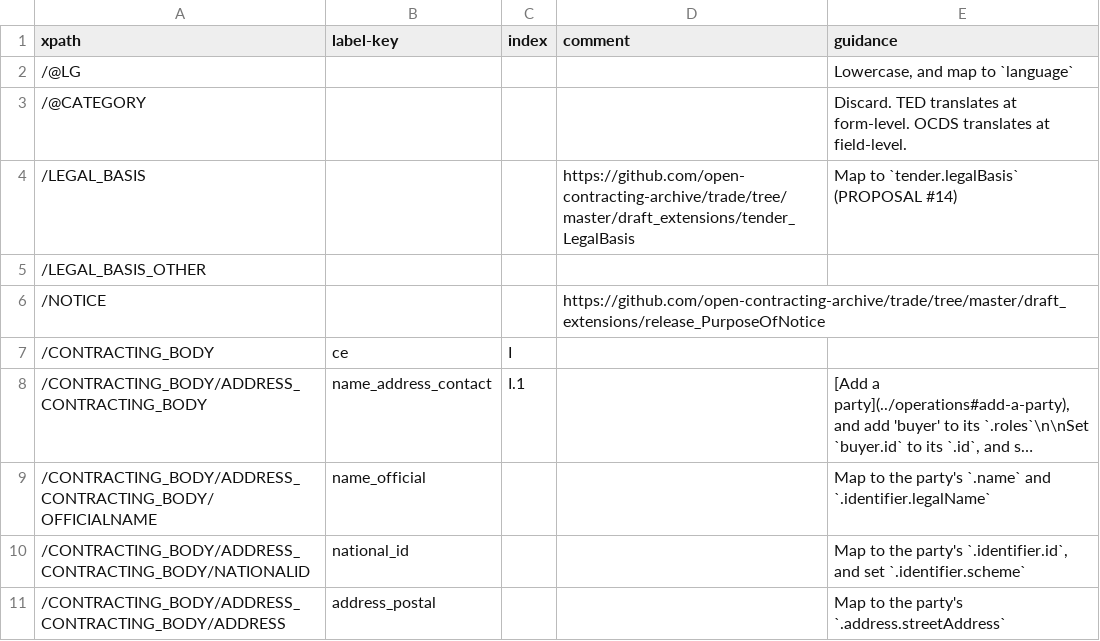
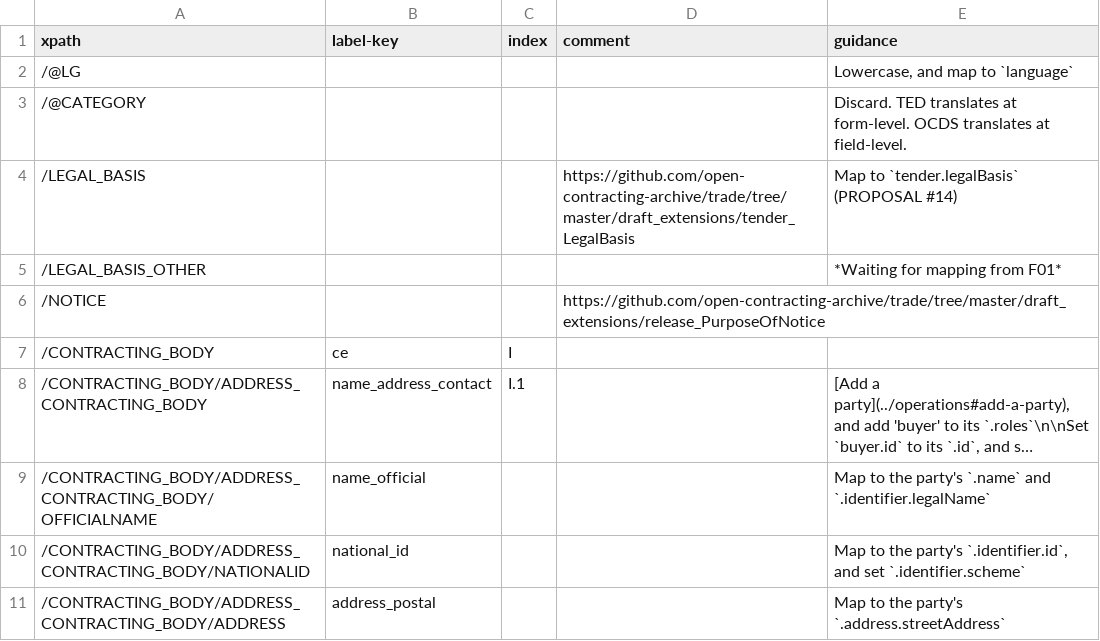
Before and after one commit to open-contracting/european-union-support, a CSV file: output/mapping/F04_2014.csv, drawn as a sheet; only a part is shown; long unchanged cells end in ….

```diff
--- a/output/mapping/F04_2014.csv
+++ b/output/mapping/F04_2014.csv
@@ -4,3 +4,3 @@ xpath,label-key,index,comment,guidance
 /LEGAL_BASIS,,,https://github.com/open-contracting-archive/trade/tree/master/draft_extensions/tender_LegalBasis,Map to `tender.legalBasis` (PROPOSAL #14)
-/LEGAL_BASIS_OTHER,,,,
+/LEGAL_BASIS_OTHER,,,,*Waiting for mapping from F01*
 /NOTICE,,,https://github.com/open-contracting-archive/trade/tree/master/draft_extensions/release_PurposeOfNotice,""
```
Also changed, not shown: output/mapping/F02_2014.csv, output/mapping/F03_2014.csv, 18 other files.
